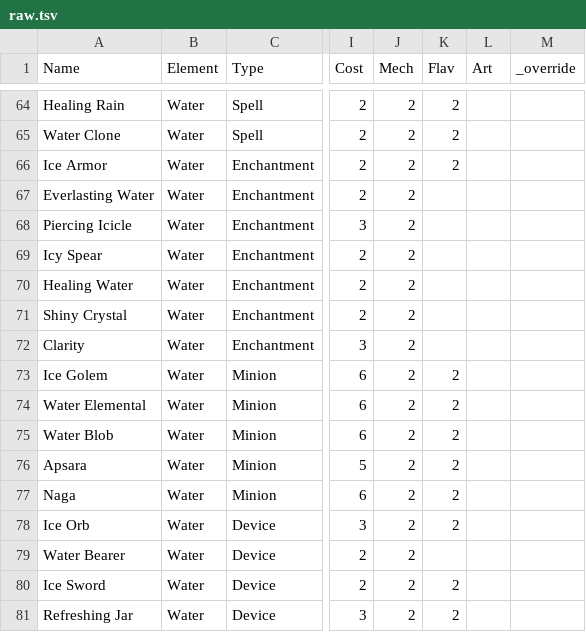
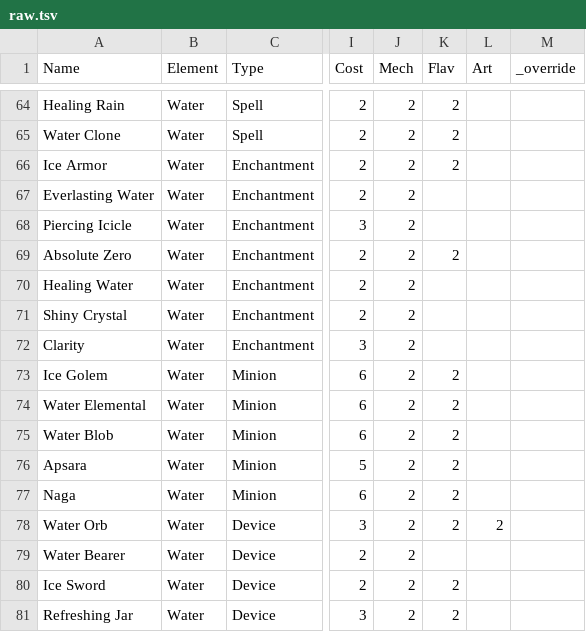
Before and after one commit to garysoed/protocard, a TSV file: example/raw.tsv, drawn as a sheet; only a part is shown, gaps mark what is left out; the diff covers the shown part only; the diff names each change by its address in the sheet, - before the commit and + after, or states it on an @@ line.

```diff
--- a/example/raw.tsv
+++ b/example/raw.tsv
-A69 (Name): Icy Spear
+A69 (Name): Absolute Zero
-K69 (Flav): (empty)
+K69 (Flav): 2
-A78 (Name): Ice Orb
+A78 (Name): Water Orb
-L78 (Art): (empty)
+L78 (Art): 2
```
Also changed, not shown: 38 edited cells elsewhere in this file, 4 other files.
